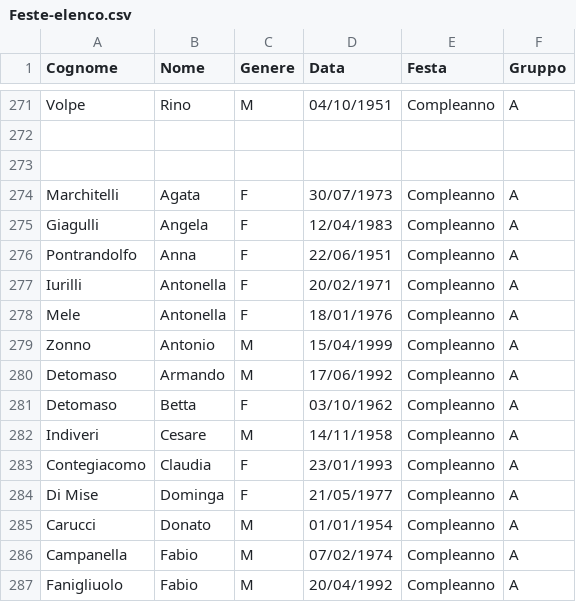
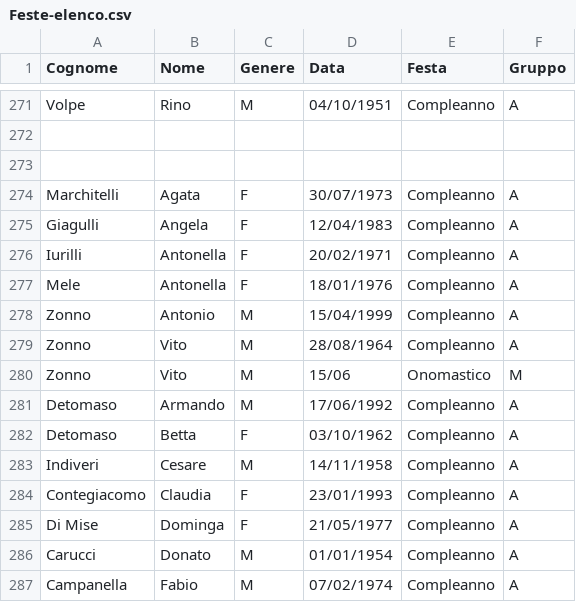
Before and after one commit to Sebastiano-Mazzarisi/Prog, a CSV file: Feste/Feste-elenco.csv, drawn as a sheet; only a part is shown, gaps mark what is left out; the shorter side is filled out with more unchanged rows; removed rows and columns are numbered as before the commit, all else as after; the diff names each change by its address in the sheet, - before the commit and + after, or states it on an @@ line.

Commit message:
Aggiornamento 2026-03-17 12:23:17.508217

```diff
--- a/Feste/Feste-elenco.csv
+++ b/Feste/Feste-elenco.csv
-row 276: Pontrandolfo | Anna | F | 22/06/1951 | Compleanno | A
+row 279: Zonno | Vito | M | 28/08/1964 | Compleanno | A
+row 280: Zonno | Vito | M | 15/06 | Onomastico | M
```
